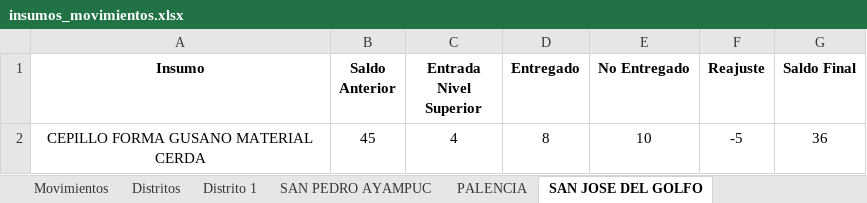
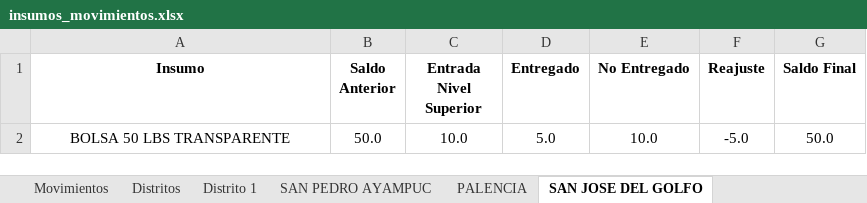
Before and after one commit to 5R4M/ProgramsPython, an Excel workbook: insumos_movimientos.xlsx, sheet SAN JOSE DEL GOLFO, drawn as a sheet; values as stored, in another font and other column widths than the file's, no borders; removed rows and columns are numbered as before the commit, all else as after; the diff names each change by its address in the sheet, - before the commit and + after, or states it on an @@ line.

Commit message:
InsumosVarios

```diff
--- a/insumos_movimientos.xlsx (sheet SAN JOSE DEL GOLFO)
+++ b/insumos_movimientos.xlsx (sheet SAN JOSE DEL GOLFO)
-row 2: CEPILLO FORMA GUSANO MATERIAL CERDA | 45 | 4 | 8 | 10 | -5 | 36
+row 2: BOLSA 50 LBS TRANSPARENTE | 50.0 | 10.0 | 5.0 | 10.0 | -5.0 | 50.0
```
Also changed, not shown: sheet PALENCIA, 6 other files.
